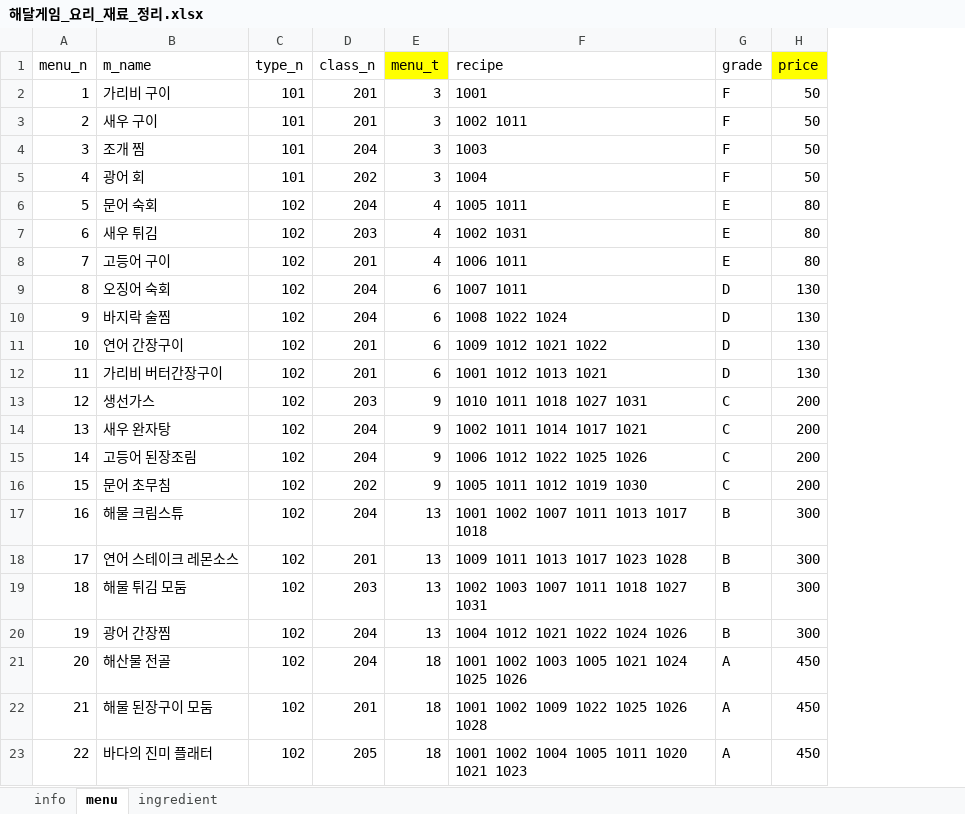
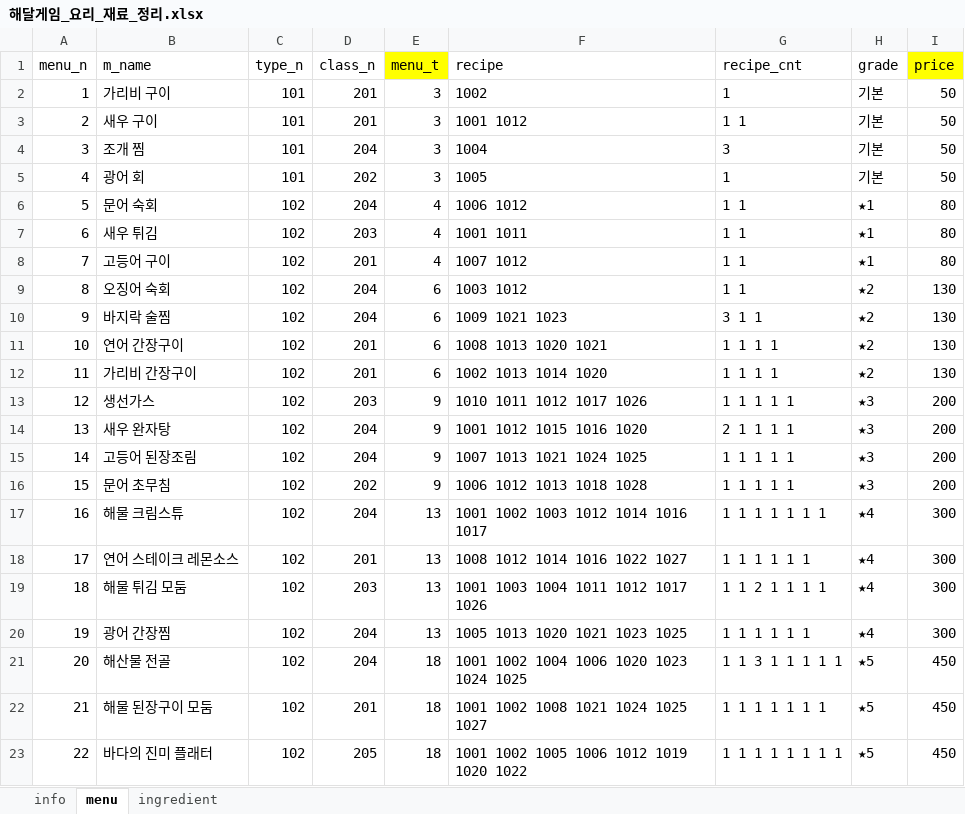
Before and after one commit to leonwater/claude, an Excel workbook: out/해달게임_요리_재료_정리.xlsx, sheet menu, drawn as a sheet; values as stored, in another font and other column widths than the file's, no borders; addresses are those after the commit; the diff names each change by its address in the sheet, - before the commit and + after, or states it on an @@ line.

```diff
--- a/out/해달게임_요리_재료_정리.xlsx (sheet menu)
+++ b/out/해달게임_요리_재료_정리.xlsx (sheet menu)
+column G (recipe_cnt), rows 2-23: 1 | 1 1 | 3 | 1 | 1 1 | 1 1 | 1 1 | 1 1 | 3 1 1 | 1 1 1 1 | 1 1 1 1 | 1 1 1 1 1 | 2 1 1 1 1 | 1 1 1 1 1 | 1 1 1 1 1 | 1 1 1 1 1 1 1 | 1 1 1 1 1 1 | 1 1 2 1 1 1 1 | 1 1 1 1 1 1 | 1 1 3 1 1 1 1 1 | 1 1 1 1 1 1 1 | 1 1 1 1 1 1 1 1
-F2 (recipe): 1001
+F2 (recipe): 1002
-H2:H5 (grade): F
+H2:H5 (grade): 기본
-F3 (recipe): 1002 1011
+F3 (recipe): 1001 1012
-F4 (recipe): 1003
+F4 (recipe): 1004
-F5 (recipe): 1004
+F5 (recipe): 1005
-F6 (recipe): 1005 1011
+F6 (recipe): 1006 1012
-H6:H8 (grade): E
+H6:H8 (grade): ★1
-F7 (recipe): 1002 1031
+F7 (recipe): 1001 1011
-F8 (recipe): 1006 1011
+F8 (recipe): 1007 1012
-F9 (recipe): 1007 1011
+F9 (recipe): 1003 1012
-H9:H12 (grade): D
+H9:H12 (grade): ★2
-F10 (recipe): 1008 1022 1024
+F10 (recipe): 1009 1021 1023
-F11 (recipe): 1009 1012 1021 1022
+F11 (recipe): 1008 1013 1020 1021
-B12 (m_name): 가리비 버터간장구이
+B12 (m_name): 가리비 간장구이
-F12 (recipe): 1001 1012 1013 1021
+F12 (recipe): 1002 1013 1014 1020
-F13 (recipe): 1010 1011 1018 1027 1031
+F13 (recipe): 1010 1011 1012 1017 1026
-H13:H16 (grade): C
+H13:H16 (grade): ★3
-F14 (recipe): 1002 1011 1014 1017 1021
+F14 (recipe): 1001 1012 1015 1016 1020
-F15 (recipe): 1006 1012 1022 1025 1026
+F15 (recipe): 1007 1013 1021 1024 1025
-F16 (recipe): 1005 1011 1012 1019 1030
+F16 (recipe): 1006 1012 1013 1018 1028
-F17 (recipe): 1001 1002 1007 1011 1013 1017 1018
+F17 (recipe): 1001 1002 1003 1012 1014 1016 1017
-H17:H20 (grade): B
+H17:H20 (grade): ★4
-F18 (recipe): 1009 1011 1013 1017 1023 1028
+F18 (recipe): 1008 1012 1014 1016 1022 1027
-F19 (recipe): 1002 1003 1007 1011 1018 1027 1031
+F19 (recipe): 1001 1003 1004 1011 1012 1017 1026
-F20 (recipe): 1004 1012 1021 1022 1024 1026
+F20 (recipe): 1005 1013 1020 1021 1023 1025
-F21 (recipe): 1001 1002 1003 1005 1021 1024 1025 1026
+F21 (recipe): 1001 1002 1004 1006 1020 1023 1024 1025
-H21:H23 (grade): A
+H21:H23 (grade): ★5
-F22 (recipe): 1001 1002 1009 1022 1025 1026 1028
+F22 (recipe): 1001 1002 1008 1021 1024 1025 1027
-F23 (recipe): 1001 1002 1004 1005 1011 1020 1021 1023
+F23 (recipe): 1001 1002 1005 1006 1012 1019 1020 1022
```
Also changed, not shown: sheet ingredient, sheet info, 3 other files.
